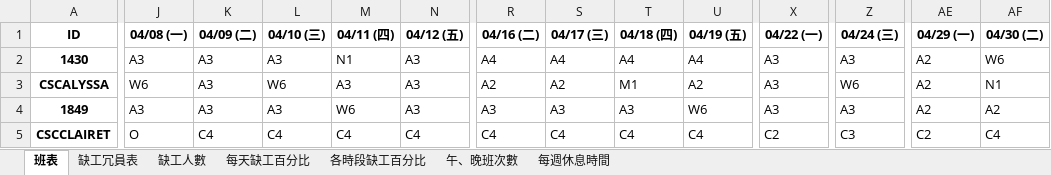
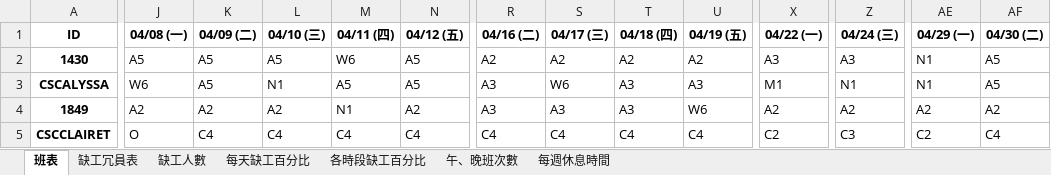
Before and after one commit to h920032/IM_project, an Excel workbook: schedule_data_2019_4.xlsx, sheet 班表, drawn as a sheet; only a part is shown, gaps mark what is left out; values as stored, in another font and other column widths than the file's, no borders; the diff covers the shown part only; the diff names each change by its address in the sheet, - before the commit and + after, or states it on an @@ line.

```diff
--- a/schedule_data_2019_4.xlsx (sheet 班表)
+++ b/schedule_data_2019_4.xlsx (sheet 班表)
-J2 (04/08 (一)): A3
+J2 (04/08 (一)): A5
-K2:K3 (04/09 (二)): A3
+K2:K3 (04/09 (二)): A5
-L2 (04/10 (三)): A3
+L2 (04/10 (三)): A5
-M2 (04/11 (四)): N1
+M2 (04/11 (四)): W6
-N2:N3 (04/12 (五)): A3
+N2:N3 (04/12 (五)): A5
-R2 (04/16 (二)): A4
+R2 (04/16 (二)): A2
-S2 (04/17 (三)): A4
+S2 (04/17 (三)): A2
-T2 (04/18 (四)): A4
+T2 (04/18 (四)): A2
-U2 (04/19 (五)): A4
+U2 (04/19 (五)): A2
-AE2:AE3 (04/29 (一)): A2
+AE2:AE3 (04/29 (一)): N1
-AF2 (04/30 (二)): W6
+AF2 (04/30 (二)): A5
-L3 (04/10 (三)): W6
+L3 (04/10 (三)): N1
-M3 (04/11 (四)): A3
+M3 (04/11 (四)): A5
-R3 (04/16 (二)): A2
+R3 (04/16 (二)): A3
-S3 (04/17 (三)): A2
+S3 (04/17 (三)): W6
-T3 (04/18 (四)): M1
+T3 (04/18 (四)): A3
-U3 (04/19 (五)): A2
+U3 (04/19 (五)): A3
-X3 (04/22 (一)): A3
+X3 (04/22 (一)): M1
-Z3 (04/24 (三)): W6
+Z3 (04/24 (三)): N1
-AF3 (04/30 (二)): N1
+AF3 (04/30 (二)): A5
-J4 (04/08 (一)): A3
+J4 (04/08 (一)): A2
-K4 (04/09 (二)): A3
+K4 (04/09 (二)): A2
-L4 (04/10 (三)): A3
+L4 (04/10 (三)): A2
-M4 (04/11 (四)): W6
+M4 (04/11 (四)): N1
-N4 (04/12 (五)): A3
+N4 (04/12 (五)): A2
-X4 (04/22 (一)): A3
+X4 (04/22 (一)): A2
-Z4 (04/24 (三)): A3
+Z4 (04/24 (三)): A2
```
Also changed, not shown: 276 edited cells elsewhere in this sheet, sheet 缺工冗員表, sheet 每週休息時間, sheet 缺工人數, sheet 每天缺工百分比, sheet 各時段缺工百分比, sheet 午、晚班次數, 4 other files.
